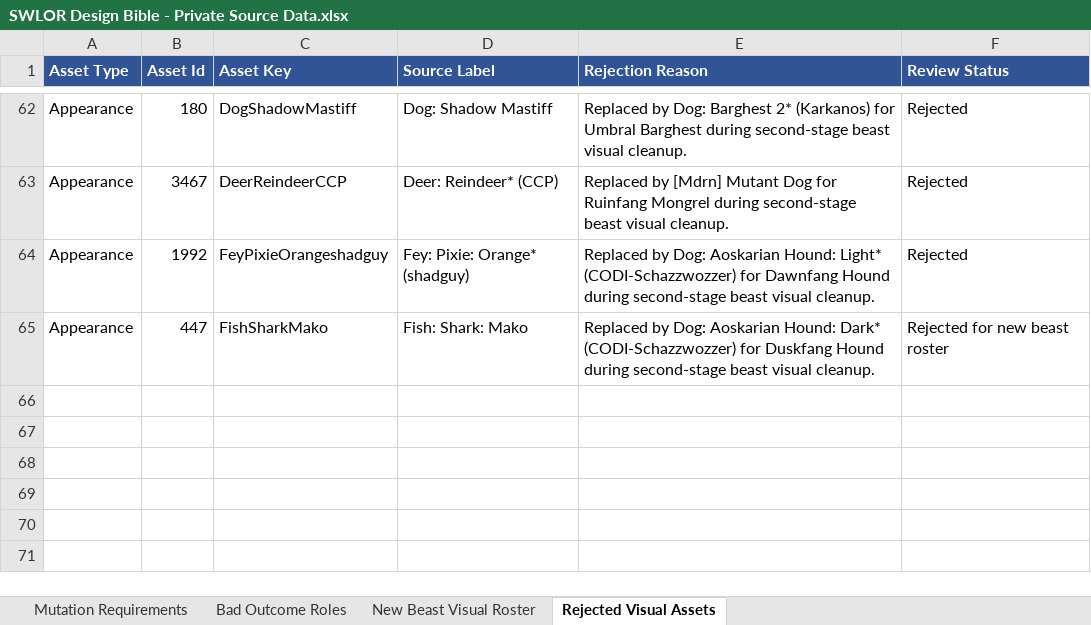
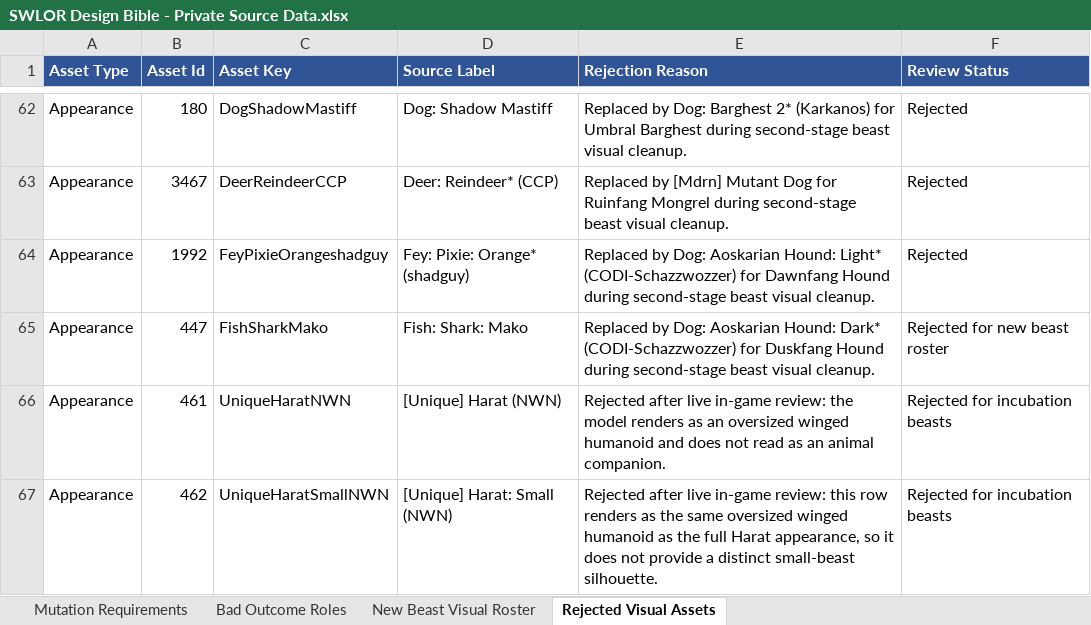
Before and after one commit to zunath/SWLOR_NWN, an Excel workbook: design/bible/SWLOR Design Bible - Private Source Data.xlsx, sheet Rejected Visual Assets, drawn as a sheet; only a part is shown, gaps mark what is left out; values as stored, in another font and other column widths than the file's, no borders; the diff names each change by its address in the sheet, - before the commit and + after, or states it on an @@ line.

Commit message:
Fix duplicate incubation beast visuals

```diff
--- a/design/bible/SWLOR Design Bible - Private Source Data.xlsx (sheet Rejected Visual Assets)
+++ b/design/bible/SWLOR Design Bible - Private Source Data.xlsx (sheet Rejected Visual Assets)
+row 66: Appearance | 461 | UniqueHaratNWN | [Unique] Harat (NWN) | Rejected after live in-game review: the model renders as an oversized winged humanoid and does not read as an animal companion. | Rejected for incubation beasts
+row 67: Appearance | 462 | UniqueHaratSmallNWN | [Unique] Harat: Small (NWN) | Rejected after live in-game review: this row renders as the same oversized winged humanoid as the full Harat appearance, so it does not provide a distinct small-beast silhouette. | Rejected for incubation beasts
```
Also changed, not shown: sheet New Beast Visual Roster, 3 other files.
